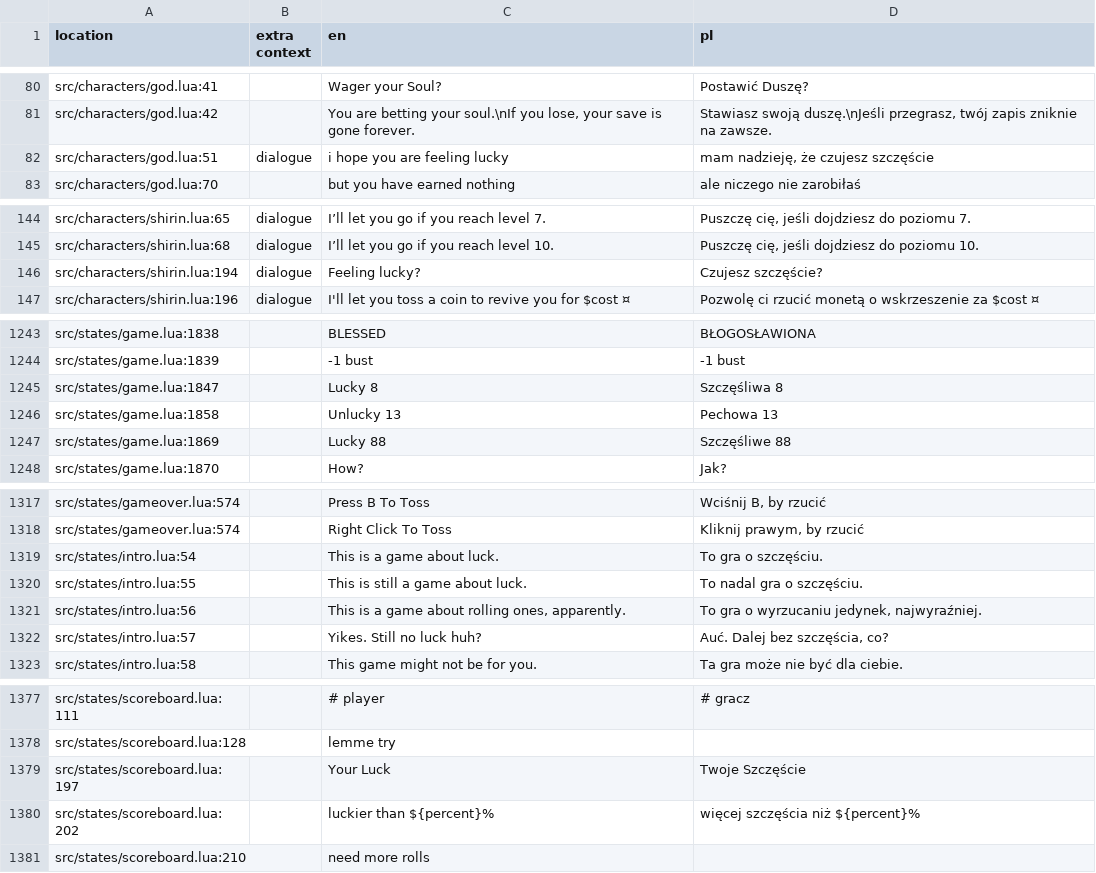
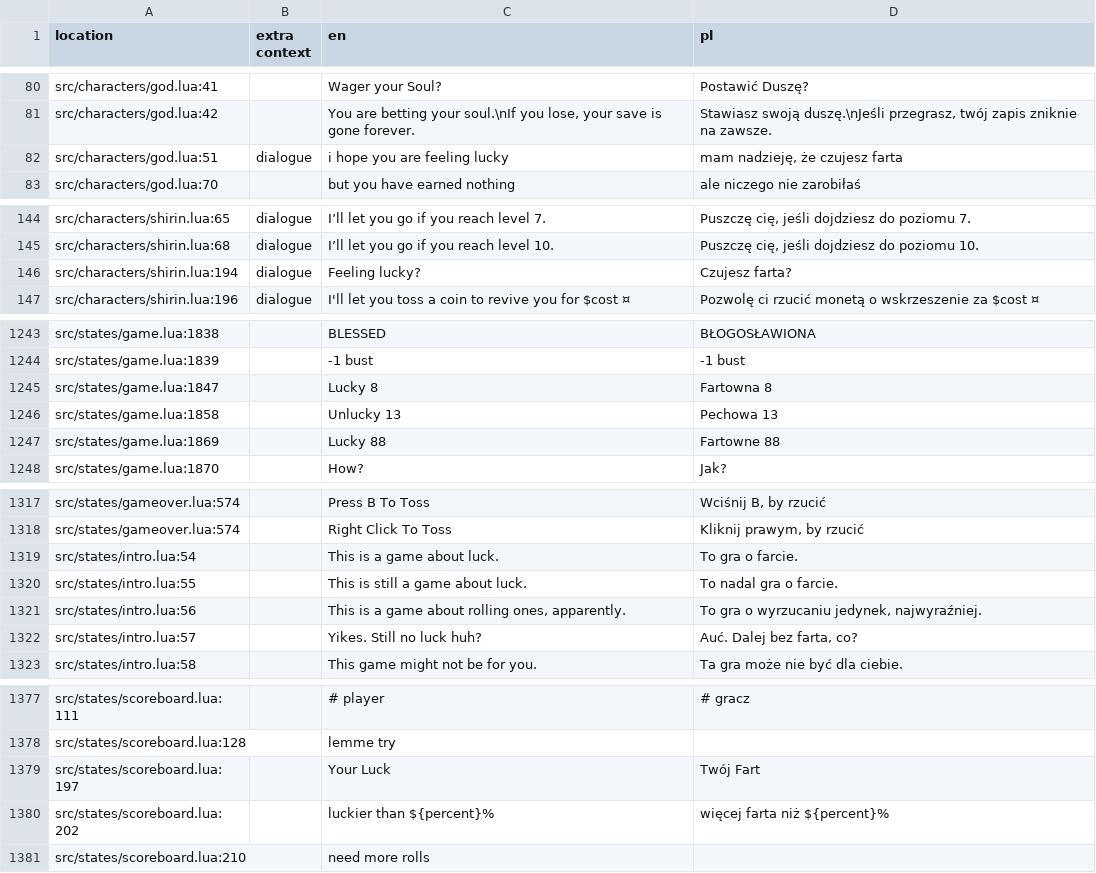
Before and after one commit to 1bardesign/dhne-translation, a TSV file: pl.tsv, drawn as a sheet; only a part is shown, gaps mark what is left out; the diff covers the shown part only.

Commit message:
pl: luck is fart now, store page and game

```diff
--- a/pl.tsv
+++ b/pl.tsv
@@ -81,3 +81,3 @@ src/characters/god.lua:41		Wager your Soul?	Postawić Duszę?
 src/characters/god.lua:42		You are betting your soul.\nIf you lose, your save is gone forever.	Stawiasz swoją duszę.\nJeśli przegrasz, twój zapis zniknie na zawsze.
-src/characters/god.lua:51	dialogue	i hope you are feeling lucky	mam nadzieję, że czujesz szczęście
+src/characters/god.lua:51	dialogue	i hope you are feeling lucky	mam nadzieję, że czujesz farta
 src/characters/god.lua:70		but you have earned nothing	ale niczego nie zarobiłaś
@@ -145,3 +145,3 @@ src/characters/shirin.lua:65	dialogue	I’ll let you go if you reach level 7.	Pu
 src/characters/shirin.lua:68	dialogue	I’ll let you go if you reach level 10.	Puszczę cię, jeśli dojdziesz do poziomu 10.
-src/characters/shirin.lua:194	dialogue	Feeling lucky?	Czujesz szczęście?
+src/characters/shirin.lua:194	dialogue	Feeling lucky?	Czujesz farta?
 src/characters/shirin.lua:196	dialogue	I'll let you toss a coin to revive you for $cost ¤	Pozwolę ci rzucić monetą o wskrzeszenie za $cost ¤
@@ -1244,5 +1244,5 @@ src/states/game.lua:1838		BLESSED 	BŁOGOSŁAWIONA
 src/states/game.lua:1839		-1 bust	-1 bust
-src/states/game.lua:1847		Lucky 8	Szczęśliwa 8
+src/states/game.lua:1847		Lucky 8	Fartowna 8
 src/states/game.lua:1858		Unlucky 13	Pechowa 13
-src/states/game.lua:1869		Lucky 88	Szczęśliwe 88
+src/states/game.lua:1869		Lucky 88	Fartowne 88
 src/states/game.lua:1870		How?	Jak?
@@ -1318,6 +1318,6 @@ src/states/gameover.lua:574		Press B To Toss	Wciśnij B, by rzucić
 src/states/gameover.lua:574		Right Click To Toss	Kliknij prawym, by rzucić
-src/states/intro.lua:54		This is a game about luck.	To gra o szczęściu.
-src/states/intro.lua:55		This is still a game about luck.	To nadal gra o szczęściu.
+src/states/intro.lua:54		This is a game about luck.	To gra o farcie.
+src/states/intro.lua:55		This is still a game about luck.	To nadal gra o farcie.
 src/states/intro.lua:56		This is a game about rolling ones, apparently.	To gra o wyrzucaniu jedynek, najwyraźniej.
-src/states/intro.lua:57		Yikes. Still no luck huh?	Auć. Dalej bez szczęścia, co?
+src/states/intro.lua:57		Yikes. Still no luck huh?	Auć. Dalej bez farta, co?
 src/states/intro.lua:58		This game might not be for you.	Ta gra może nie być dla ciebie.
@@ -1378,4 +1378,4 @@ src/states/scoreboard.lua:111		# player	# gracz
 src/states/scoreboard.lua:128		lemme try	
-src/states/scoreboard.lua:197		Your Luck	Twoje Szczęście
-src/states/scoreboard.lua:202		luckier than ${percent}%	więcej szczęścia niż ${percent}%
+src/states/scoreboard.lua:197		Your Luck	Twój Fart
+src/states/scoreboard.lua:202		luckier than ${percent}%	więcej farta niż ${percent}%
 src/states/scoreboard.lua:210		need more rolls	
```
Also changed, not shown: 5 edited cells elsewhere in this file, 1 other file.
